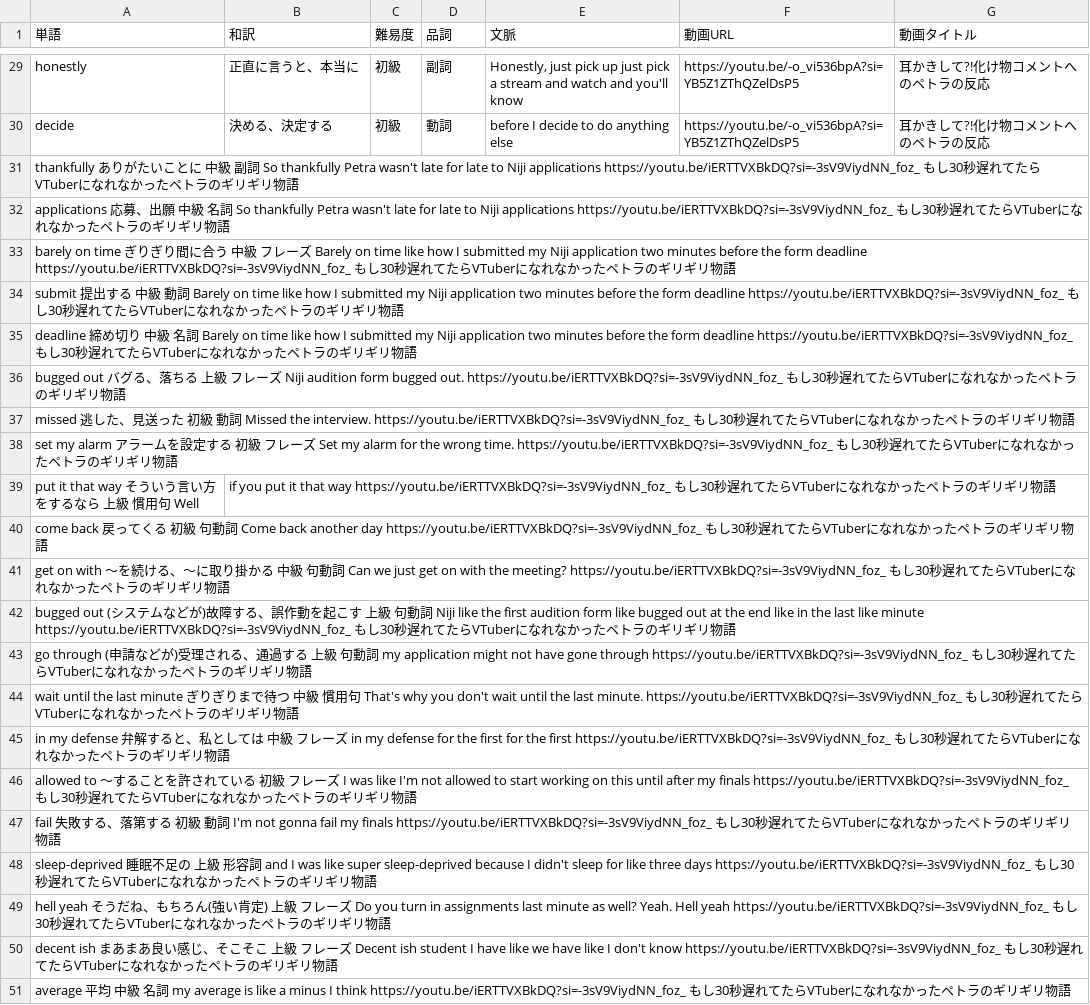
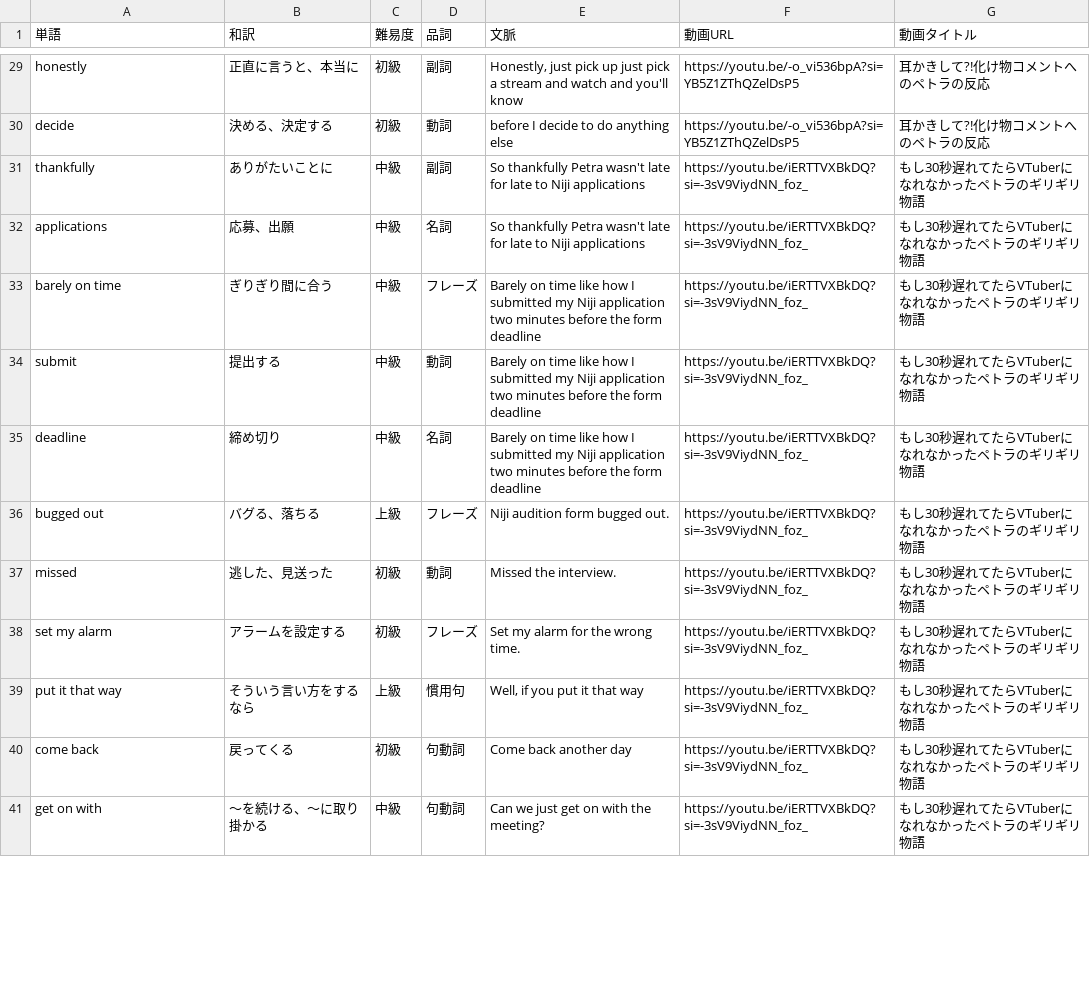
Before and after one commit to w-udagawa/vlingual-cards, a CSV file: public/vocab.csv, drawn as a sheet; only a part is shown, gaps mark what is left out; the diff covers the shown part only.

Commit message:
Update vocab.csv
カンマ区切りへの訂正（CSVをエクセルではなくメモ帳で開きコピペ）

```diff
--- a/public/vocab.csv
+++ b/public/vocab.csv
@@ -30,22 +30,12 @@ honestly,正直に言うと、本当に,初級,副詞,"Honestly, just pick up ju
 decide,決める、決定する,初級,動詞,before I decide to do anything else,https://youtu.be/-o_vi536bpA?si=YB5Z1ZThQZelDsP5,耳かきして?!化け物コメントへのペトラの反応
-thankfully	ありがたいことに	中級	副詞	So thankfully Petra wasn't late for late to Niji applications	https://youtu.be/iERTTVXBkDQ?si=-3sV9ViydNN_foz_	もし30秒遅れてたらVTuberになれなかったペトラのギリギリ物語
-applications	応募、出願	中級	名詞	So thankfully Petra wasn't late for late to Niji applications	https://youtu.be/iERTTVXBkDQ?si=-3sV9ViydNN_foz_	もし30秒遅れてたらVTuberになれなかったペトラのギリギリ物語
-barely on time	ぎりぎり間に合う	中級	フレーズ	Barely on time like how I submitted my Niji application two minutes before the form deadline	https://youtu.be/iERTTVXBkDQ?si=-3sV9ViydNN_foz_	もし30秒遅れてたらVTuberになれなかったペトラのギリギリ物語
-submit	提出する	中級	動詞	Barely on time like how I submitted my Niji application two minutes before the form deadline	https://youtu.be/iERTTVXBkDQ?si=-3sV9ViydNN_foz_	もし30秒遅れてたらVTuberになれなかったペトラのギリギリ物語
-deadline	締め切り	中級	名詞	Barely on time like how I submitted my Niji application two minutes before the form deadline	https://youtu.be/iERTTVXBkDQ?si=-3sV9ViydNN_foz_	もし30秒遅れてたらVTuberになれなかったペトラのギリギリ物語
-bugged out	バグる、落ちる	上級	フレーズ	Niji audition form bugged out.	https://youtu.be/iERTTVXBkDQ?si=-3sV9ViydNN_foz_	もし30秒遅れてたらVTuberになれなかったペトラのギリギリ物語
-missed	逃した、見送った	初級	動詞	Missed the interview.	https://youtu.be/iERTTVXBkDQ?si=-3sV9ViydNN_foz_	もし30秒遅れてたらVTuberになれなかったペトラのギリギリ物語
-set my alarm	アラームを設定する	初級	フレーズ	Set my alarm for the wrong time.	https://youtu.be/iERTTVXBkDQ?si=-3sV9ViydNN_foz_	もし30秒遅れてたらVTuberになれなかったペトラのギリギリ物語
-put it that way	そういう言い方をするなら	上級	慣用句	Well, if you put it that way	https://youtu.be/iERTTVXBkDQ?si=-3sV9ViydNN_foz_	もし30秒遅れてたらVTuberになれなかったペトラのギリギリ物語
-come back	戻ってくる	初級	句動詞	Come back another day	https://youtu.be/iERTTVXBkDQ?si=-3sV9ViydNN_foz_	もし30秒遅れてたらVTuberになれなかったペトラのギリギリ物語
-get on with	～を続ける、～に取り掛かる	中級	句動詞	Can we just get on with the meeting?	https://youtu.be/iERTTVXBkDQ?si=-3sV9ViydNN_foz_	もし30秒遅れてたらVTuberになれなかったペトラのギリギリ物語
-bugged out	(システムなどが)故障する、誤作動を起こす	上級	句動詞	Niji like the first audition form like bugged out at the end like in the last like minute	https://youtu.be/iERTTVXBkDQ?si=-3sV9ViydNN_foz_	もし30秒遅れてたらVTuberになれなかったペトラのギリギリ物語
-go through	(申請などが)受理される、通過する	上級	句動詞	my application might not have gone through	https://youtu.be/iERTTVXBkDQ?si=-3sV9ViydNN_foz_	もし30秒遅れてたらVTuberになれなかったペトラのギリギリ物語
-wait until the last minute	ぎりぎりまで待つ	中級	慣用句	That's why you don't wait until the last minute.	https://youtu.be/iERTTVXBkDQ?si=-3sV9ViydNN_foz_	もし30秒遅れてたらVTuberになれなかったペトラのギリギリ物語
-in my defense	弁解すると、私としては	中級	フレーズ	in my defense for the first for the first	https://youtu.be/iERTTVXBkDQ?si=-3sV9ViydNN_foz_	もし30秒遅れてたらVTuberになれなかったペトラのギリギリ物語
-allowed to	～することを許されている	初級	フレーズ	I was like I'm not allowed to start working on this until after my finals	https://youtu.be/iERTTVXBkDQ?si=-3sV9ViydNN_foz_	もし30秒遅れてたらVTuberになれなかったペトラのギリギリ物語
-fail	失敗する、落第する	初級	動詞	I'm not gonna fail my finals	https://youtu.be/iERTTVXBkDQ?si=-3sV9ViydNN_foz_	もし30秒遅れてたらVTuberになれなかったペトラのギリギリ物語
-sleep-deprived	睡眠不足の	上級	形容詞	and I was like super sleep-deprived because I didn't sleep for like three days	https://youtu.be/iERTTVXBkDQ?si=-3sV9ViydNN_foz_	もし30秒遅れてたらVTuberになれなかったペトラのギリギリ物語
-hell yeah	そうだね、もちろん(強い肯定)	上級	フレーズ	Do you turn in assignments last minute as well? Yeah. Hell yeah	https://youtu.be/iERTTVXBkDQ?si=-3sV9ViydNN_foz_	もし30秒遅れてたらVTuberになれなかったペトラのギリギリ物語
-decent ish	まあまあ良い感じ、そこそこ	上級	フレーズ	Decent ish student I have like we have like I don't know	https://youtu.be/iERTTVXBkDQ?si=-3sV9ViydNN_foz_	もし30秒遅れてたらVTuberになれなかったペトラのギリギリ物語
-average	平均	中級	名詞	my average is like a minus I think	https://youtu.be/iERTTVXBkDQ?si=-3sV9ViydNN_foz_	もし30秒遅れてたらVTuberになれなかったペトラのギリギリ物語
+thankfully,ありがたいことに,中級,副詞,So thankfully Petra wasn't late for late to Niji applications,https://youtu.be/iERTTVXBkDQ?si=-3sV9ViydNN_foz_,もし30秒遅れてたらVTuberになれなかったペトラのギリギリ物語
+applications,応募、出願,中級,名詞,So thankfully Petra wasn't late for late to Niji applications,https://youtu.be/iERTTVXBkDQ?si=-3sV9ViydNN_foz_,もし30秒遅れてたらVTuberになれなかったペトラのギリギリ物語
+barely on time,ぎりぎり間に合う,中級,フレーズ,Barely on time like how I submitted my Niji application two minutes before the form deadline,https://youtu.be/iERTTVXBkDQ?si=-3sV9ViydNN_foz_,もし30秒遅れてたらVTuberになれなかったペトラのギリギリ物語
+submit,提出する,中級,動詞,Barely on time like how I submitted my Niji application two minutes before the form deadline,https://youtu.be/iERTTVXBkDQ?si=-3sV9ViydNN_foz_,もし30秒遅れてたらVTuberになれなかったペトラのギリギリ物語
+deadline,締め切り,中級,名詞,Barely on time like how I submitted my Niji application two minutes before the form deadline,https://youtu.be/iERTTVXBkDQ?si=-3sV9ViydNN_foz_,もし30秒遅れてたらVTuberになれなかったペトラのギリギリ物語
+bugged out,バグる、落ちる,上級,フレーズ,Niji audition form bugged out.,https://youtu.be/iERTTVXBkDQ?si=-3sV9ViydNN_foz_,もし30秒遅れてたらVTuberになれなかったペトラのギリギリ物語
+missed,逃した、見送った,初級,動詞,Missed the interview.,https://youtu.be/iERTTVXBkDQ?si=-3sV9ViydNN_foz_,もし30秒遅れてたらVTuberになれなかったペトラのギリギリ物語
+set my alarm,アラームを設定する,初級,フレーズ,Set my alarm for the wrong time.,https://youtu.be/iERTTVXBkDQ?si=-3sV9ViydNN_foz_,もし30秒遅れてたらVTuberになれなかったペトラのギリギリ物語
+put it that way,そういう言い方をするなら,上級,慣用句,"Well, if you put it that way",https://youtu.be/iERTTVXBkDQ?si=-3sV9ViydNN_foz_,もし30秒遅れてたらVTuberになれなかったペトラのギリギリ物語
+come back,戻ってくる,初級,句動詞,Come back another day,https://youtu.be/iERTTVXBkDQ?si=-3sV9ViydNN_foz_,もし30秒遅れてたらVTuberになれなかったペトラのギリギリ物語
+get on with,～を続ける、～に取り掛かる,中級,句動詞,Can we just get on with the meeting?,https://youtu.be/iERTTVXBkDQ?si=-3sV9ViydNN_foz_,もし30秒遅れてたらVTuberになれなかったペトラのギリギリ物語
```
Also changed, not shown: 10 added rows elsewhere in this file.
